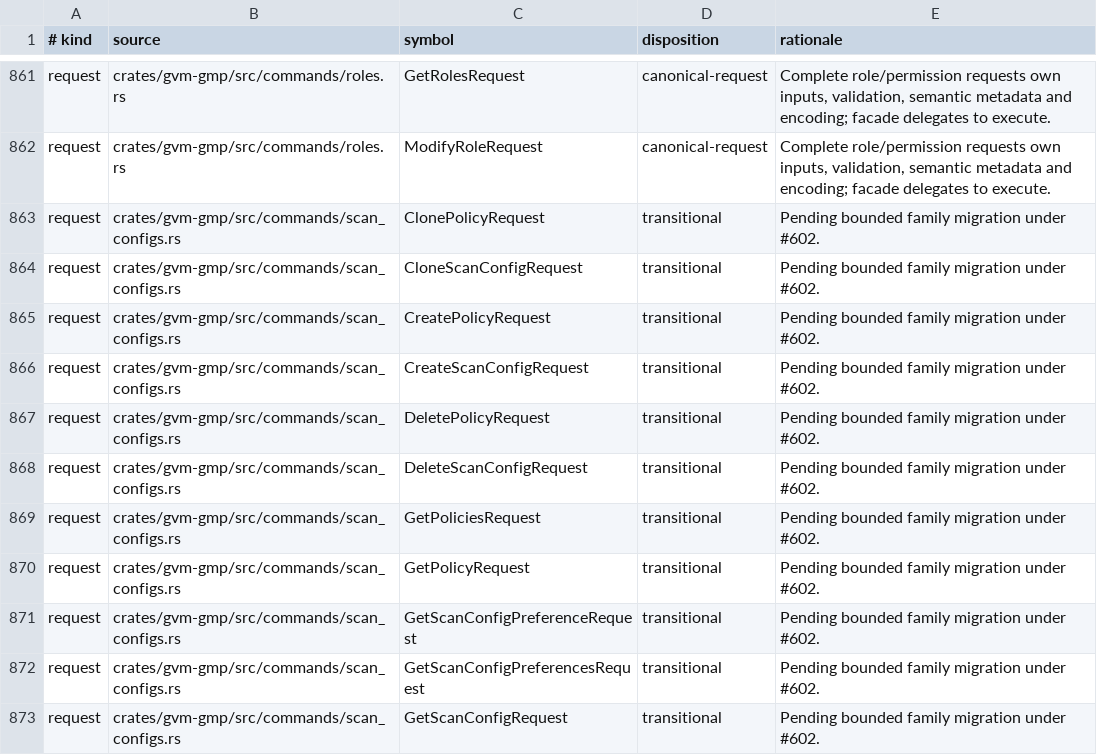
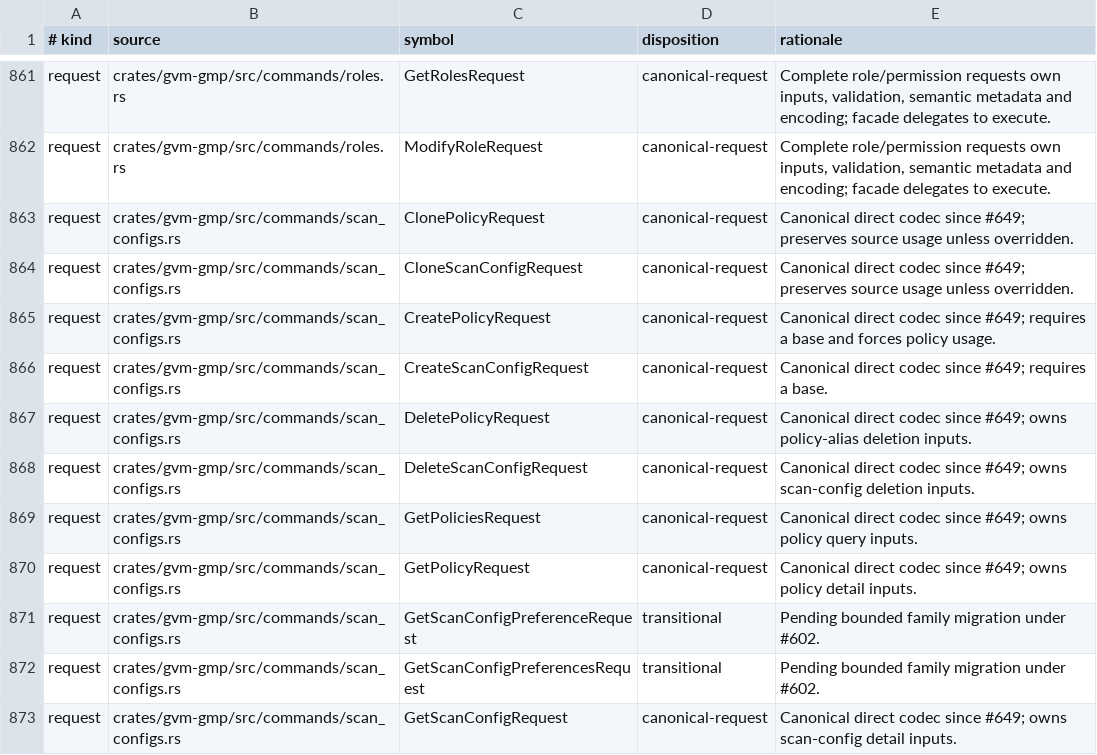
Before and after one commit to greenbone-hive/rust-gvm, a TSV file: docs/canonical-request-disposition.tsv, drawn as a sheet; only a part is shown, gaps mark what is left out; the diff covers the shown part only.

Commit message:
refactor(gmp): canonicalize scan configuration and policy requests (#655)
Canonicalize scan configuration and policy lifecycle requests and add stateful mock coverage.

Agent: Thoth
Model: openai/gpt-5.6-sol
Thinking: high
Bot-Owner: @llunved

```diff
--- a/docs/canonical-request-disposition.tsv
+++ b/docs/canonical-request-disposition.tsv
@@ -862,12 +862,12 @@ request	crates/gvm-gmp/src/commands/roles.rs	GetRolesRequest	canonical-request	C
 request	crates/gvm-gmp/src/commands/roles.rs	ModifyRoleRequest	canonical-request	Complete role/permission requests own inputs, validation, semantic metadata and encoding; facade delegates to execute.
-request	crates/gvm-gmp/src/commands/scan_configs.rs	ClonePolicyRequest	transitional	Pending bounded family migration under #602.
-request	crates/gvm-gmp/src/commands/scan_configs.rs	CloneScanConfigRequest	transitional	Pending bounded family migration under #602.
-request	crates/gvm-gmp/src/commands/scan_configs.rs	CreatePolicyRequest	transitional	Pending bounded family migration under #602.
-request	crates/gvm-gmp/src/commands/scan_configs.rs	CreateScanConfigRequest	transitional	Pending bounded family migration under #602.
-request	crates/gvm-gmp/src/commands/scan_configs.rs	DeletePolicyRequest	transitional	Pending bounded family migration under #602.
-request	crates/gvm-gmp/src/commands/scan_configs.rs	DeleteScanConfigRequest	transitional	Pending bounded family migration under #602.
-request	crates/gvm-gmp/src/commands/scan_configs.rs	GetPoliciesRequest	transitional	Pending bounded family migration under #602.
-request	crates/gvm-gmp/src/commands/scan_configs.rs	GetPolicyRequest	transitional	Pending bounded family migration under #602.
+request	crates/gvm-gmp/src/commands/scan_configs.rs	ClonePolicyRequest	canonical-request	Canonical direct codec since #649; preserves source usage unless overridden.
+request	crates/gvm-gmp/src/commands/scan_configs.rs	CloneScanConfigRequest	canonical-request	Canonical direct codec since #649; preserves source usage unless overridden.
+request	crates/gvm-gmp/src/commands/scan_configs.rs	CreatePolicyRequest	canonical-request	Canonical direct codec since #649; requires a base and forces policy usage.
+request	crates/gvm-gmp/src/commands/scan_configs.rs	CreateScanConfigRequest	canonical-request	Canonical direct codec since #649; requires a base.
+request	crates/gvm-gmp/src/commands/scan_configs.rs	DeletePolicyRequest	canonical-request	Canonical direct codec since #649; owns policy-alias deletion inputs.
+request	crates/gvm-gmp/src/commands/scan_configs.rs	DeleteScanConfigRequest	canonical-request	Canonical direct codec since #649; owns scan-config deletion inputs.
+request	crates/gvm-gmp/src/commands/scan_configs.rs	GetPoliciesRequest	canonical-request	Canonical direct codec since #649; owns policy query inputs.
+request	crates/gvm-gmp/src/commands/scan_configs.rs	GetPolicyRequest	canonical-request	Canonical direct codec since #649; owns policy detail inputs.
 request	crates/gvm-gmp/src/commands/scan_configs.rs	GetScanConfigPreferenceRequest	transitional	Pending bounded family migration under #602.
 request	crates/gvm-gmp/src/commands/scan_configs.rs	GetScanConfigPreferencesRequest	transitional	Pending bounded family migration under #602.
-request	crates/gvm-gmp/src/commands/scan_configs.rs	GetScanConfigRequest	transitional	Pending bounded family migration under #602.
+request	crates/gvm-gmp/src/commands/scan_configs.rs	GetScanConfigRequest	canonical-request	Canonical direct codec since #649; owns scan-config detail inputs.
```
Also changed, not shown: 4 added rows and 136 edited cells elsewhere in this file, 38 other files.
